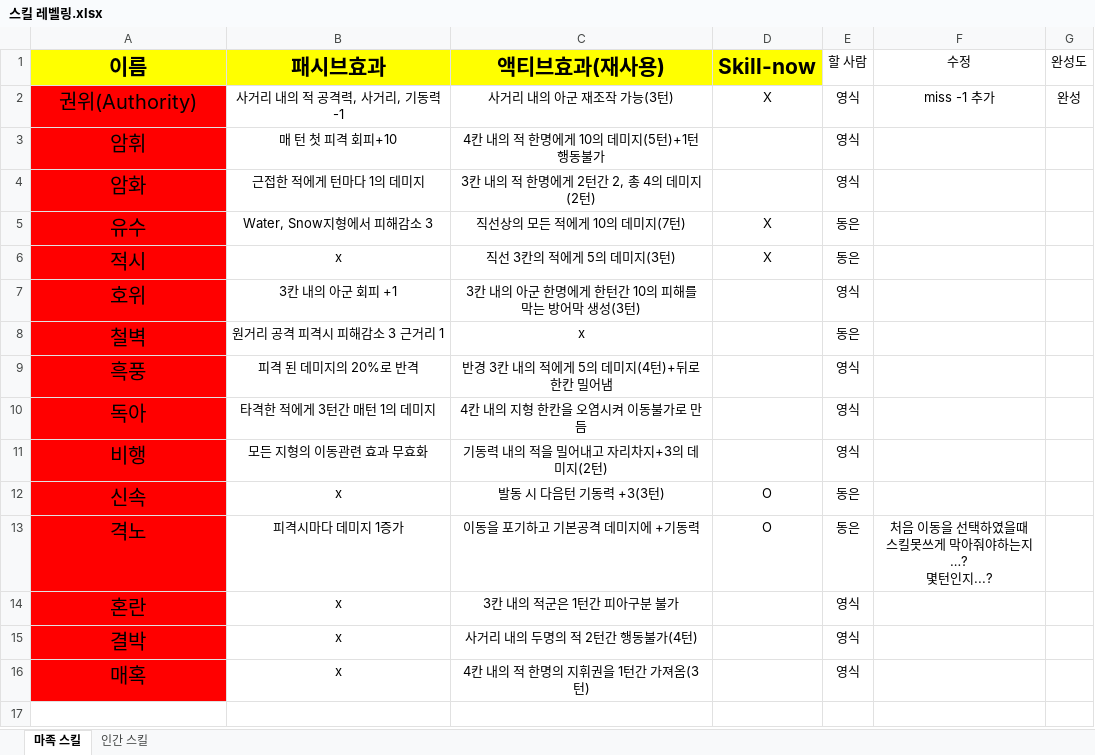
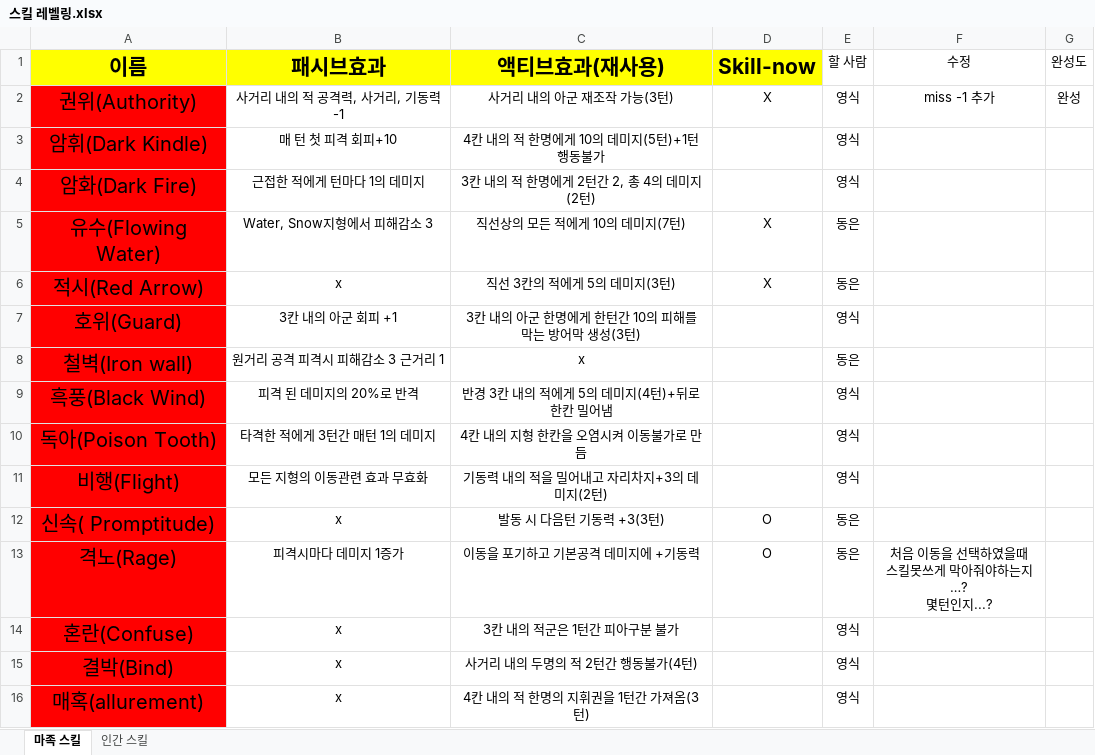
Before and after one commit to yys3110/GG, an Excel workbook: 기획서/스킬 레벨링.xlsx, sheet 마족 스킬, drawn as a sheet; values as stored, in another font and other column widths than the file's, no borders; the diff names each change by its address in the sheet, - before the commit and + after, or states it on an @@ line.

```diff
--- a/기획서/스킬 레벨링.xlsx (sheet 마족 스킬)
+++ b/기획서/스킬 레벨링.xlsx (sheet 마족 스킬)
-A3 (이름): 암휘
+A3 (이름): 암휘(Dark Kindle)
-A4 (이름): 암화
+A4 (이름): 암화(Dark Fire)
-A5 (이름): 유수
+A5 (이름): 유수(Flowing Water)
-A6 (이름): 적시
+A6 (이름): 적시(Red Arrow)
-A7 (이름): 호위
+A7 (이름): 호위(Guard)
-A8 (이름): 철벽
+A8 (이름): 철벽(Iron wall)
-A9 (이름): 흑풍
+A9 (이름): 흑풍(Black Wind)
-A10 (이름): 독아
+A10 (이름): 독아(Poison Tooth)
-A11 (이름): 비행
+A11 (이름): 비행(Flight)
-A12 (이름): 신속
+A12 (이름): 신속( Promptitude)
-A13 (이름): 격노
+A13 (이름): 격노(Rage)
-A14 (이름): 혼란
+A14 (이름): 혼란(Confuse)
-A15 (이름): 결박
+A15 (이름): 결박(Bind)
-A16 (이름): 매혹
+A16 (이름): 매혹(allurement)
```
Also changed, not shown: sheet 인간 스킬, hidden cells, 17 other files.
